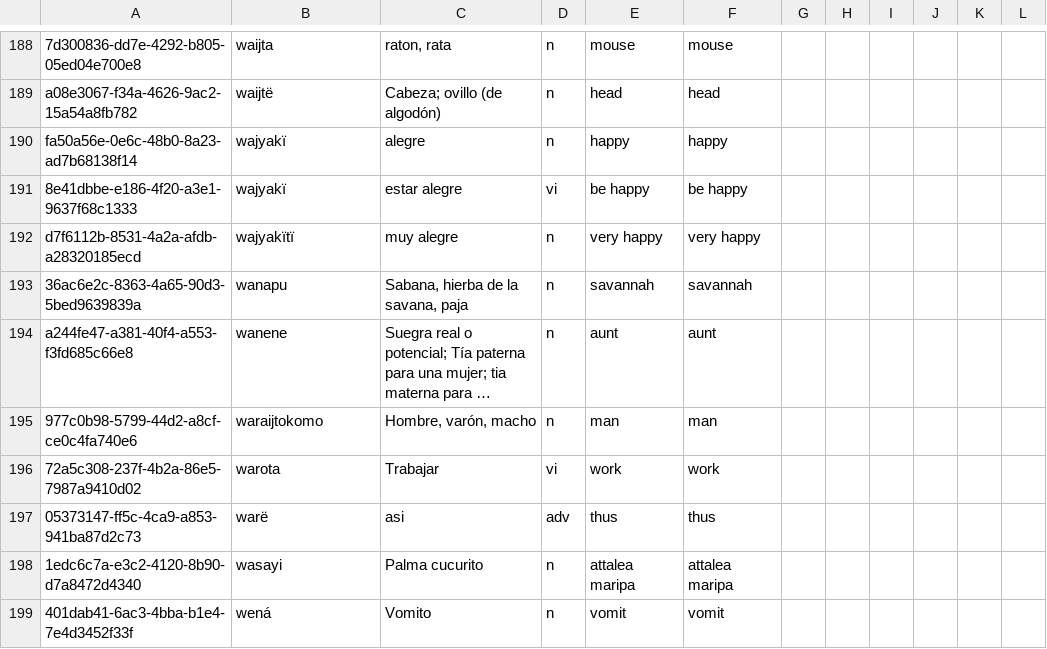
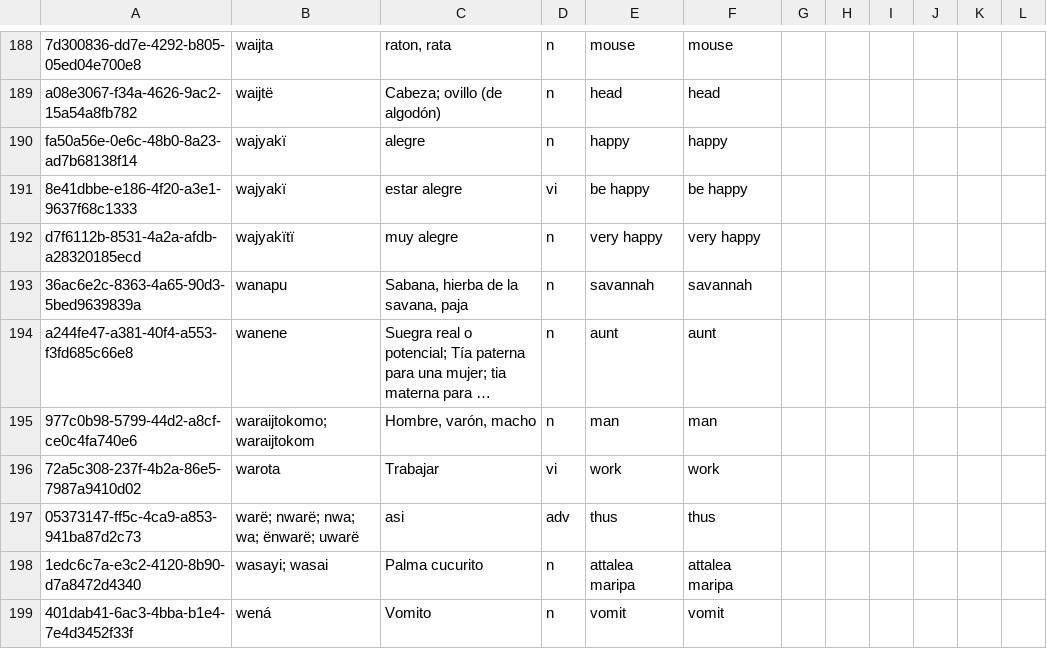
Before and after one commit to fmatter/uniparser-yawarana, a CSV file: data/roots.csv, drawn as a sheet; only a part is shown, gaps mark what is left out; long unchanged cells end in …; the diff covers the shown part only; the diff names each change by its address in the sheet, - before the commit and + after, or states it on an @@ line.

```diff
--- a/data/roots.csv
+++ b/data/roots.csv
-B195: waraijtokomo
+B195: waraijtokomo; waraijtokom
-B197: warë
+B197: warë; nwarë; nwa; wa; ënwarë; uwarë
-B198: wasayi
+B198: wasayi; wasai
```
Also changed, not shown: 28 edited cells elsewhere in this file, 8 other files.
